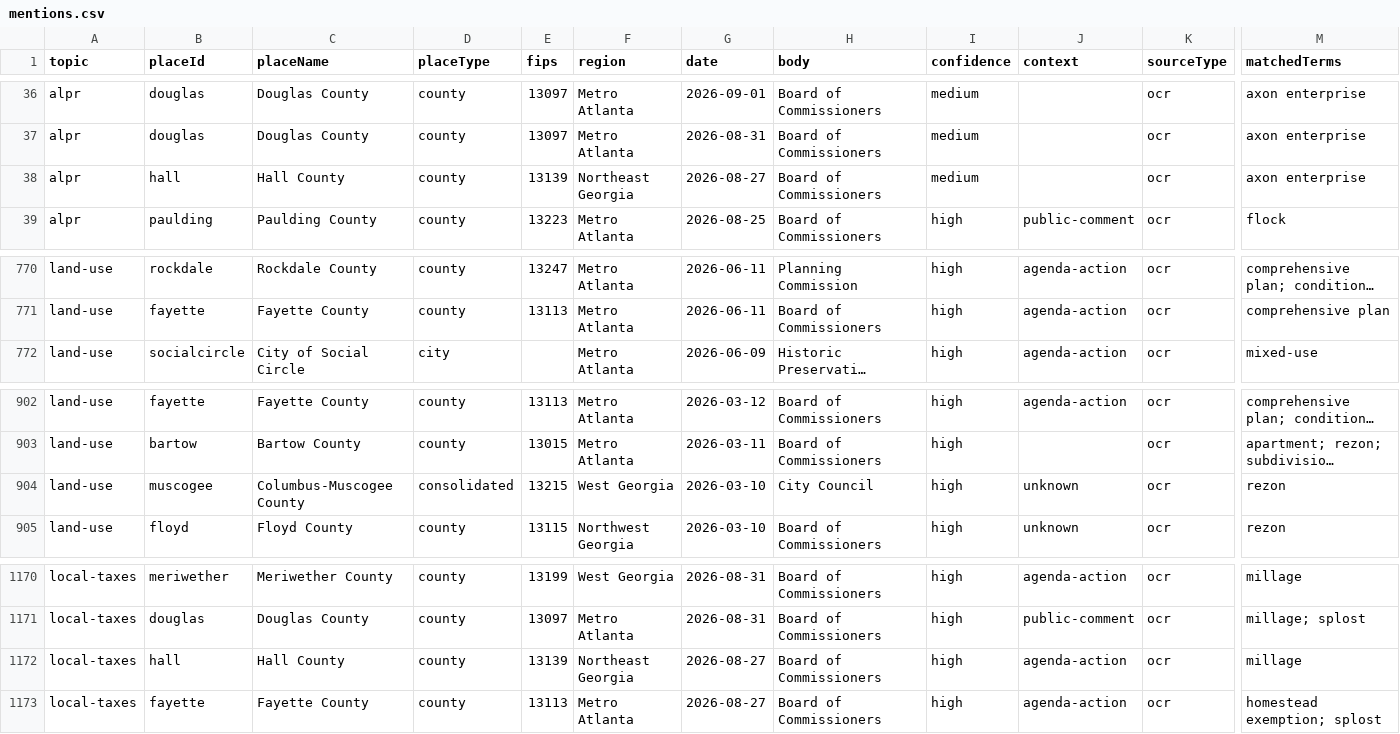
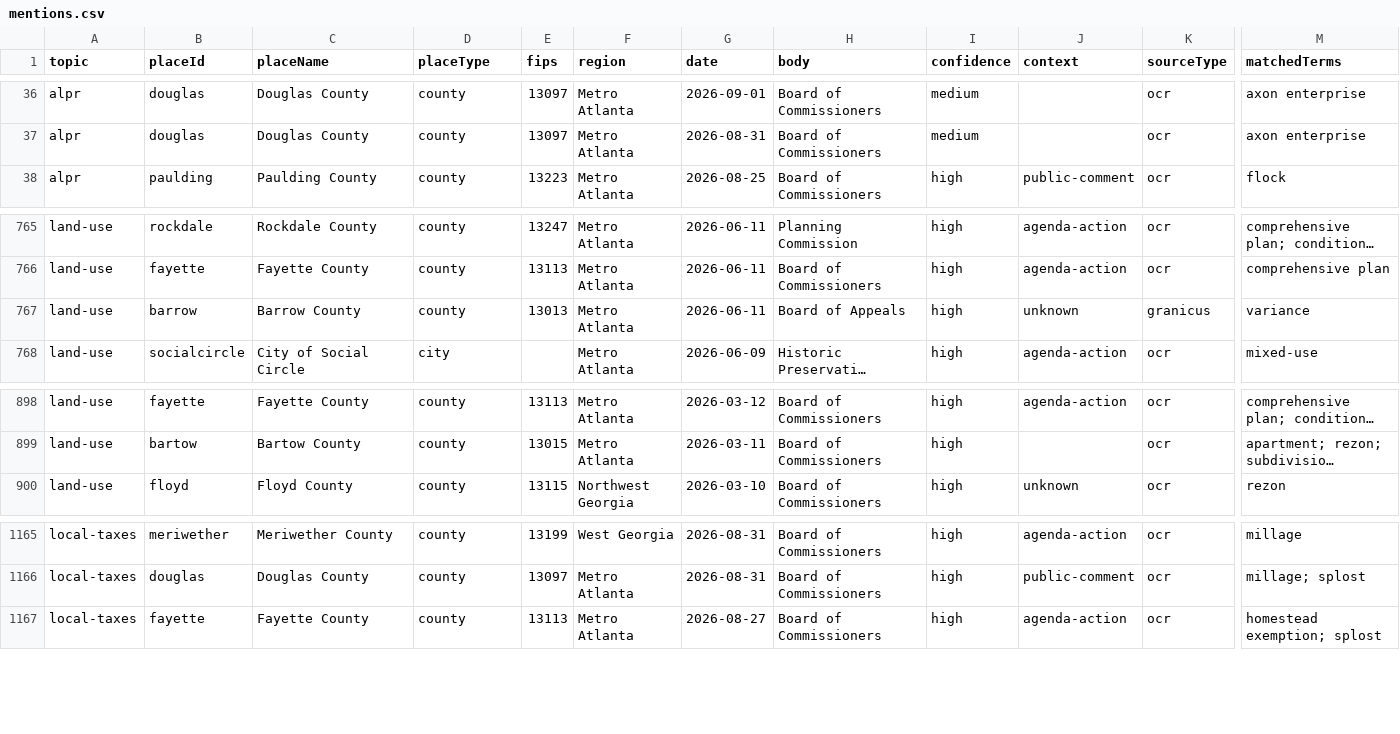
Before and after one commit to Votega/ga-local-government, a CSV file: data/mentions.csv, drawn as a sheet; only a part is shown, gaps mark what is left out; long unchanged cells end in …; removed rows and columns are numbered as before the commit, all else as after; rows hold the shown columns only; the diff covers the shown part only; the diff names each change by its address in the sheet, - before the commit and + after, or states it on an @@ line.

```diff
--- a/data/mentions.csv
+++ b/data/mentions.csv
-row 38: alpr | hall | Hall County | county | 13139 | Northeast Georgia | 2026-08-27 | Board of Commissioners | medium |  | ocr | axon enterprise
+row 767: land-use | barrow | Barrow County | county | 13013 | Metro Atlanta | 2026-06-11 | Board of Appeals | high | unknown | granicus | variance
-row 904: land-use | muscogee | Columbus-Muscogee County | consolidated | 13215 | West Georgia | 2026-03-10 | City Council | high | unknown | ocr | rezon
-row 1172: local-taxes | hall | Hall County | county | 13139 | Northeast Georgia | 2026-08-27 | Board of Commissioners | high | agenda-action | ocr | millage
```
Also changed, not shown: 1 added row and 5 removed rows elsewhere in this file.
